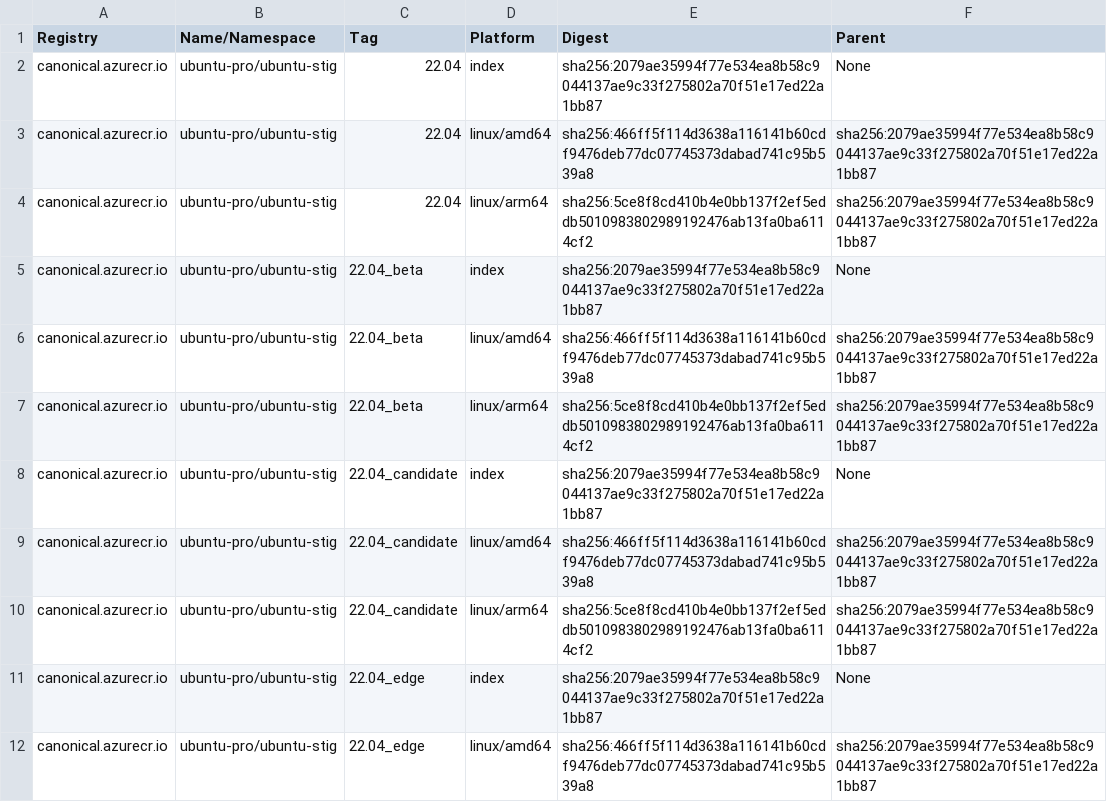
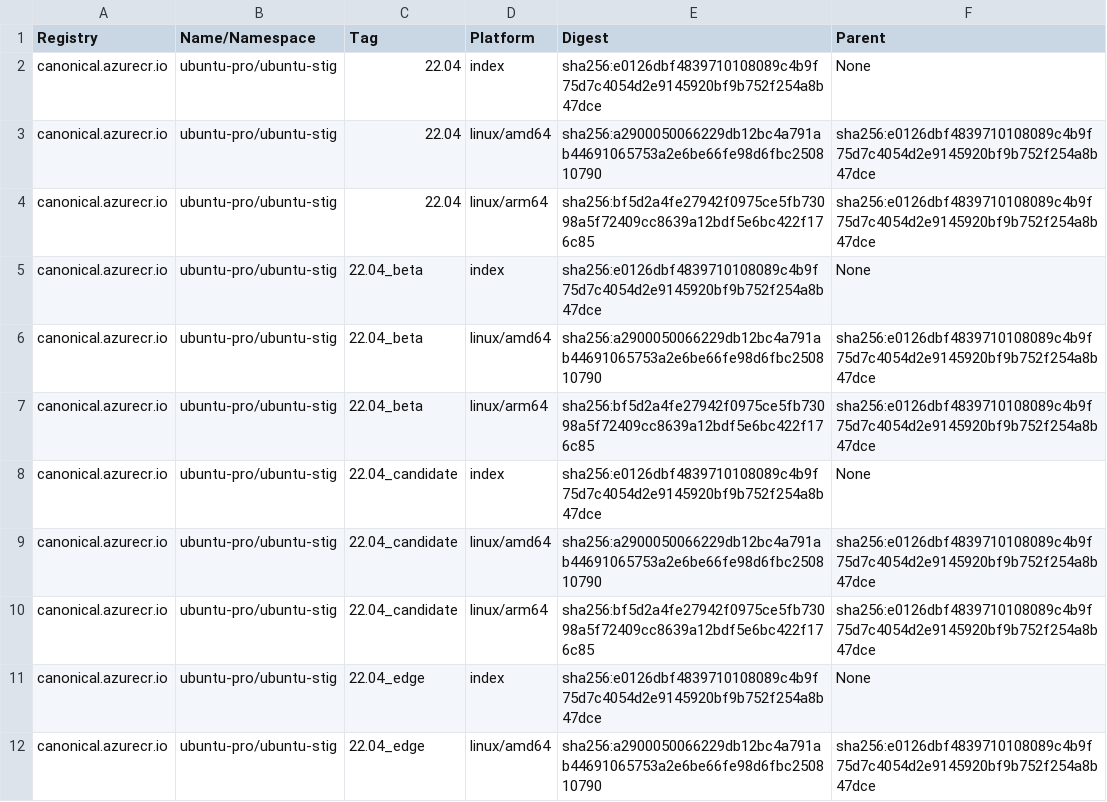
Before and after one commit to canonical/ironbank-catalog, a TSV file: canonical.azurecr.io/index.tsv, drawn as a sheet; only a part is shown; the diff covers the shown part only.

Commit message:
automatic site update

```diff
--- a/canonical.azurecr.io/index.tsv
+++ b/canonical.azurecr.io/index.tsv
@@ -1,12 +1,12 @@
 Registry	Name/Namespace	Tag	Platform	Digest	Parent
-canonical.azurecr.io	ubuntu-pro/ubuntu-stig	22.04	index	sha256:2079ae35994f77e534ea8b58c9044137ae9c33f275802a70f51e17ed22a1bb87	None
-canonical.azurecr.io	ubuntu-pro/ubuntu-stig	22.04	linux/amd64	sha256:466ff5f114d3638a116141b60cdf9476deb77dc07745373dabad741c95b539a8	sha256:2079ae35994f77e534ea8b58c9044137ae9c33f275802a70f51e17ed22a1bb87
-canonical.azurecr.io	ubuntu-pro/ubuntu-stig	22.04	linux/arm64	sha256:5ce8f8cd410b4e0bb137f2ef5eddb5010983802989192476ab13fa0ba6114cf2	sha256:2079ae35994f77e534ea8b58c9044137ae9c33f275802a70f51e17ed22a1bb87
-canonical.azurecr.io	ubuntu-pro/ubuntu-stig	22.04_beta	index	sha256:2079ae35994f77e534ea8b58c9044137ae9c33f275802a70f51e17ed22a1bb87	None
-canonical.azurecr.io	ubuntu-pro/ubuntu-stig	22.04_beta	linux/amd64	sha256:466ff5f114d3638a116141b60cdf9476deb77dc07745373dabad741c95b539a8	sha256:2079ae35994f77e534ea8b58c9044137ae9c33f275802a70f51e17ed22a1bb87
-canonical.azurecr.io	ubuntu-pro/ubuntu-stig	22.04_beta	linux/arm64	sha256:5ce8f8cd410b4e0bb137f2ef5eddb5010983802989192476ab13fa0ba6114cf2	sha256:2079ae35994f77e534ea8b58c9044137ae9c33f275802a70f51e17ed22a1bb87
-canonical.azurecr.io	ubuntu-pro/ubuntu-stig	22.04_candidate	index	sha256:2079ae35994f77e534ea8b58c9044137ae9c33f275802a70f51e17ed22a1bb87	None
-canonical.azurecr.io	ubuntu-pro/ubuntu-stig	22.04_candidate	linux/amd64	sha256:466ff5f114d3638a116141b60cdf9476deb77dc07745373dabad741c95b539a8	sha256:2079ae35994f77e534ea8b58c9044137ae9c33f275802a70f51e17ed22a1bb87
-canonical.azurecr.io	ubuntu-pro/ubuntu-stig	22.04_candidate	linux/arm64	sha256:5ce8f8cd410b4e0bb137f2ef5eddb5010983802989192476ab13fa0ba6114cf2	sha256:2079ae35994f77e534ea8b58c9044137ae9c33f275802a70f51e17ed22a1bb87
-canonical.azurecr.io	ubuntu-pro/ubuntu-stig	22.04_edge	index	sha256:2079ae35994f77e534ea8b58c9044137ae9c33f275802a70f51e17ed22a1bb87	None
-canonical.azurecr.io	ubuntu-pro/ubuntu-stig	22.04_edge	linux/amd64	sha256:466ff5f114d3638a116141b60cdf9476deb77dc07745373dabad741c95b539a8	sha256:2079ae35994f77e534ea8b58c9044137ae9c33f275802a70f51e17ed22a1bb87
+canonical.azurecr.io	ubuntu-pro/ubuntu-stig	22.04	index	sha256:e0126dbf4839710108089c4b9f75d7c4054d2e9145920bf9b752f254a8b47dce	None
+canonical.azurecr.io	ubuntu-pro/ubuntu-stig	22.04	linux/amd64	sha256:a2900050066229db12bc4a791ab44691065753a2e6be66fe98d6fbc250810790	sha256:e0126dbf4839710108089c4b9f75d7c4054d2e9145920bf9b752f254a8b47dce
+canonical.azurecr.io	ubuntu-pro/ubuntu-stig	22.04	linux/arm64	sha256:bf5d2a4fe27942f0975ce5fb73098a5f72409cc8639a12bdf5e6bc422f176c85	sha256:e0126dbf4839710108089c4b9f75d7c4054d2e9145920bf9b752f254a8b47dce
+canonical.azurecr.io	ubuntu-pro/ubuntu-stig	22.04_beta	index	sha256:e0126dbf4839710108089c4b9f75d7c4054d2e9145920bf9b752f254a8b47dce	None
+canonical.azurecr.io	ubuntu-pro/ubuntu-stig	22.04_beta	linux/amd64	sha256:a2900050066229db12bc4a791ab44691065753a2e6be66fe98d6fbc250810790	sha256:e0126dbf4839710108089c4b9f75d7c4054d2e9145920bf9b752f254a8b47dce
+canonical.azurecr.io	ubuntu-pro/ubuntu-stig	22.04_beta	linux/arm64	sha256:bf5d2a4fe27942f0975ce5fb73098a5f72409cc8639a12bdf5e6bc422f176c85	sha256:e0126dbf4839710108089c4b9f75d7c4054d2e9145920bf9b752f254a8b47dce
+canonical.azurecr.io	ubuntu-pro/ubuntu-stig	22.04_candidate	index	sha256:e0126dbf4839710108089c4b9f75d7c4054d2e9145920bf9b752f254a8b47dce	None
+canonical.azurecr.io	ubuntu-pro/ubuntu-stig	22.04_candidate	linux/amd64	sha256:a2900050066229db12bc4a791ab44691065753a2e6be66fe98d6fbc250810790	sha256:e0126dbf4839710108089c4b9f75d7c4054d2e9145920bf9b752f254a8b47dce
+canonical.azurecr.io	ubuntu-pro/ubuntu-stig	22.04_candidate	linux/arm64	sha256:bf5d2a4fe27942f0975ce5fb73098a5f72409cc8639a12bdf5e6bc422f176c85	sha256:e0126dbf4839710108089c4b9f75d7c4054d2e9145920bf9b752f254a8b47dce
+canonical.azurecr.io	ubuntu-pro/ubuntu-stig	22.04_edge	index	sha256:e0126dbf4839710108089c4b9f75d7c4054d2e9145920bf9b752f254a8b47dce	None
+canonical.azurecr.io	ubuntu-pro/ubuntu-stig	22.04_edge	linux/amd64	sha256:a2900050066229db12bc4a791ab44691065753a2e6be66fe98d6fbc250810790	sha256:e0126dbf4839710108089c4b9f75d7c4054d2e9145920bf9b752f254a8b47dce
```
Also changed, not shown: 106 edited cells elsewhere in this file.
